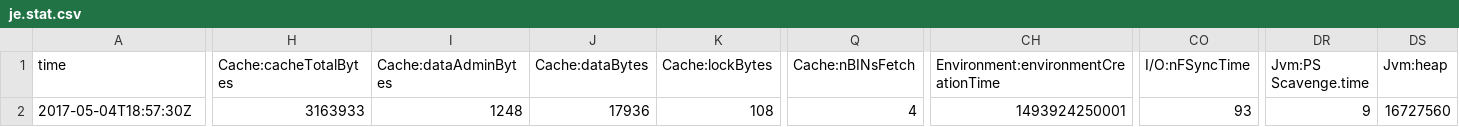
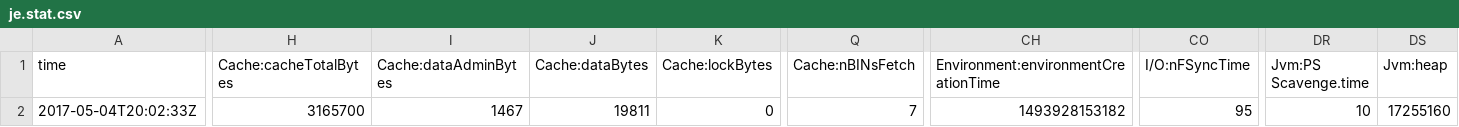
Before and after one commit to krystiian/TFG, a CSV file: src/frontier/je.stat.csv, drawn as a sheet; only a part is shown, gaps mark what is left out; the diff covers the shown part only; the diff names each change by its address in the sheet, - before the commit and + after, or states it on an @@ line.

```diff
--- a/src/frontier/je.stat.csv
+++ b/src/frontier/je.stat.csv
-A2 (time): 2017-05-04T18:57:30Z
+A2 (time): 2017-05-04T20:02:33Z
-H2 (Cache:cacheTotalBytes): 3163933
+H2 (Cache:cacheTotalBytes): 3165700
-I2 (Cache:dataAdminBytes): 1248
+I2 (Cache:dataAdminBytes): 1467
-J2 (Cache:dataBytes): 17936
+J2 (Cache:dataBytes): 19811
-K2 (Cache:lockBytes): 108
+K2 (Cache:lockBytes): 0
-Q2 (Cache:nBINsFetch): 4
+Q2 (Cache:nBINsFetch): 7
-CH2: 1493924250001
+CH2: 1493928153182
-CO2 (I/O:nFSyncTime): 93
+CO2 (I/O:nFSyncTime): 95
-DR2 (Jvm:PS Scavenge.time): 9
+DR2 (Jvm:PS Scavenge.time): 10
-DS2 (Jvm:heap): 16727560
+DS2 (Jvm:heap): 17255160
```
Also changed, not shown: 1 edited cell elsewhere in this file, 7 other files.
